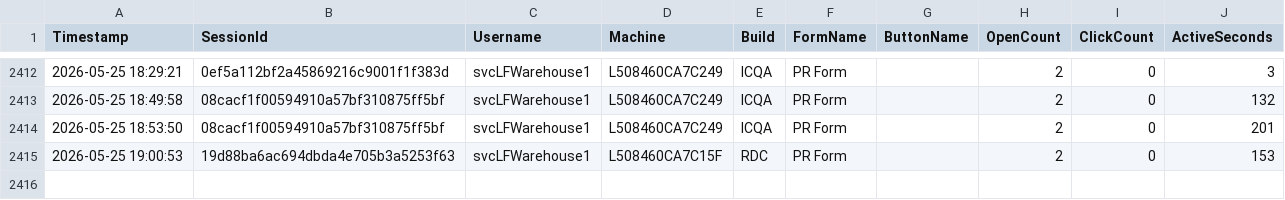
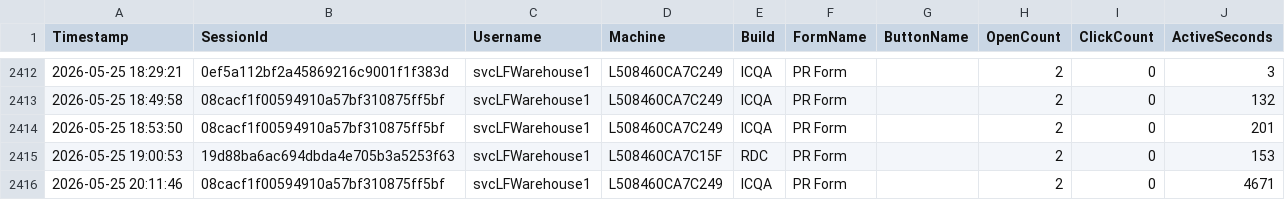
Before and after one commit to ixservices-bit/ixservices.github.io, a CSV file: data/FeatureUsage.csv, drawn as a sheet; only a part is shown, gaps mark what is left out.

```diff
--- a/data/FeatureUsage.csv
+++ b/data/FeatureUsage.csv
@@ -2415 +2415,2 @@ Timestamp,SessionId,Username,Machine,Build,FormName,ButtonName,OpenCount,ClickCo
 2026-05-25 19:00:53,19d88ba6ac694dbda4e705b3a5253f63,svcLFWarehouse1,L508460CA7C15F,RDC,PR Form,,2,0,153
+2026-05-25 20:11:46,08cacf1f00594910a57bf310875ff5bf,svcLFWarehouse1,L508460CA7C249,ICQA,PR Form,,2,0,4671
```
Also changed, not shown: 1 other file.
